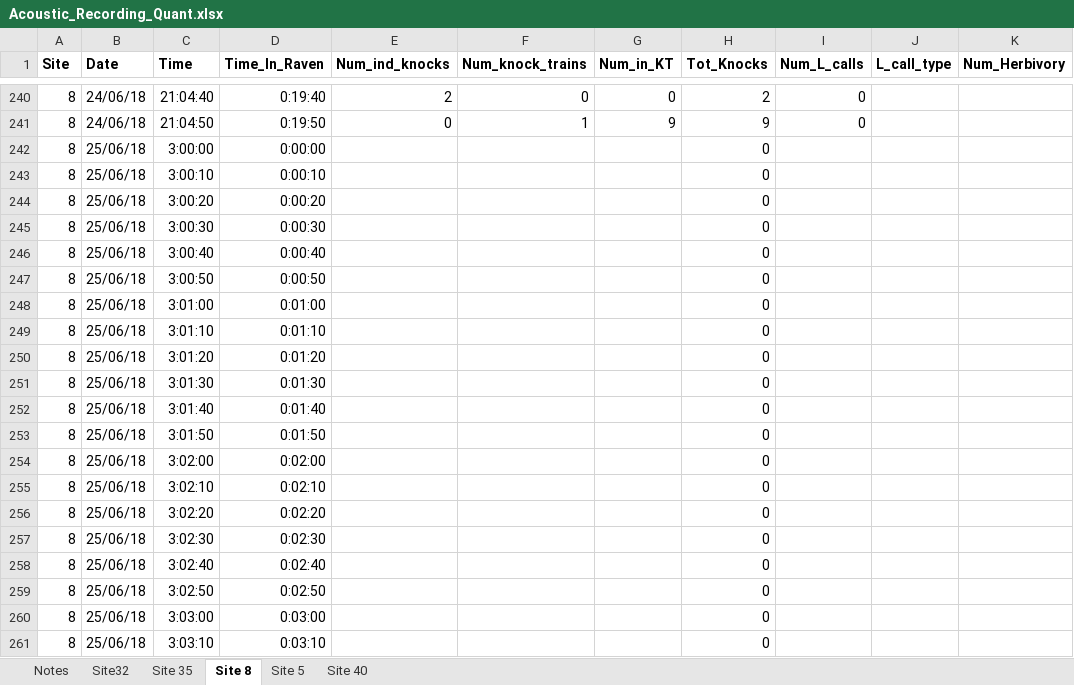
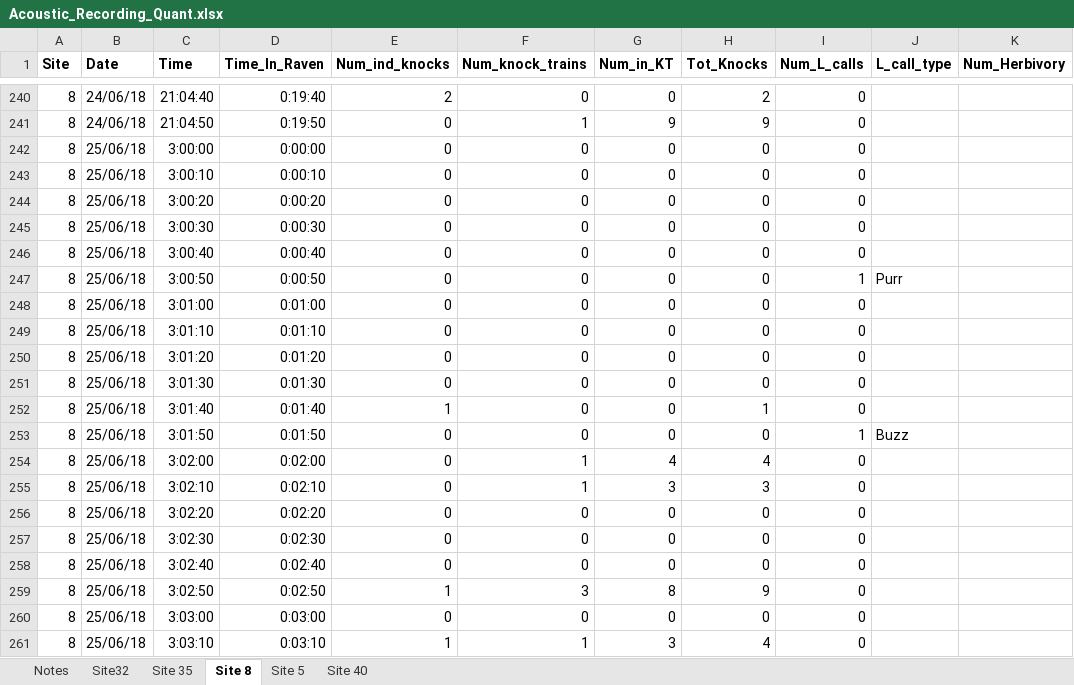
Before and after one commit to baumlab/Sean_Fish_Acoustics17-18, an Excel workbook: Raw_Data/Acoustic_Recording_Quant.xlsx, sheet Site 8, drawn as a sheet; only a part is shown, gaps mark what is left out; values as stored, in another font and other column widths than the file's, no borders; the diff covers the shown part only; the diff names each change by its address in the sheet, - before the commit and + after, or states it on an @@ line.

```diff
--- a/Raw_Data/Acoustic_Recording_Quant.xlsx (sheet Site 8)
+++ b/Raw_Data/Acoustic_Recording_Quant.xlsx (sheet Site 8)
-E242:E251 (Num_ind_knocks): (empty)
+E242:E251 (Num_ind_knocks): 0
-F242:F253 (Num_knock_trains): (empty)
+F242:F253 (Num_knock_trains): 0
-G242:G253 (Num_in_KT): (empty)
+G242:G253 (Num_in_KT): 0
-I242:I246 (Num_L_calls): (empty)
+I242:I246 (Num_L_calls): 0
-I247 (Num_L_calls): (empty)
+I247 (Num_L_calls): 1
-J247 (L_call_type): (empty)
+J247 (L_call_type): Purr
-I248:I252 (Num_L_calls): (empty)
+I248:I252 (Num_L_calls): 0
-E252 (Num_ind_knocks): (empty)
+E252 (Num_ind_knocks): 1
-H252 (Tot_Knocks): 0
+H252 (Tot_Knocks): 1
-E253:E258 (Num_ind_knocks): (empty)
+E253:E258 (Num_ind_knocks): 0
-I253 (Num_L_calls): (empty)
+I253 (Num_L_calls): 1
-J253 (L_call_type): (empty)
+J253 (L_call_type): Buzz
-F254:F255 (Num_knock_trains): (empty)
+F254:F255 (Num_knock_trains): 1
-G254 (Num_in_KT): (empty)
+G254 (Num_in_KT): 4
-H254 (Tot_Knocks): 0
+H254 (Tot_Knocks): 4
-I254:I261 (Num_L_calls): (empty)
+I254:I261 (Num_L_calls): 0
-G255 (Num_in_KT): (empty)
+G255 (Num_in_KT): 3
-H255 (Tot_Knocks): 0
+H255 (Tot_Knocks): 3
-F256:F258 (Num_knock_trains): (empty)
+F256:F258 (Num_knock_trains): 0
-G256:G258 (Num_in_KT): (empty)
+G256:G258 (Num_in_KT): 0
-E259 (Num_ind_knocks): (empty)
+E259 (Num_ind_knocks): 1
-F259 (Num_knock_trains): (empty)
+F259 (Num_knock_trains): 3
-G259 (Num_in_KT): (empty)
+G259 (Num_in_KT): 8
-H259 (Tot_Knocks): 0
+H259 (Tot_Knocks): 9
-E260 (Num_ind_knocks): (empty)
+E260 (Num_ind_knocks): 0
-F260 (Num_knock_trains): (empty)
+F260 (Num_knock_trains): 0
-G260 (Num_in_KT): (empty)
+G260 (Num_in_KT): 0
-E261 (Num_ind_knocks): (empty)
+E261 (Num_ind_knocks): 1
-F261 (Num_knock_trains): (empty)
+F261 (Num_knock_trains): 1
-G261 (Num_in_KT): (empty)
+G261 (Num_in_KT): 3
-H261 (Tot_Knocks): 0
+H261 (Tot_Knocks): 4
```
Also changed, not shown: 445 edited cells elsewhere in this sheet, sheet Site 35, sheet Site32, sheet Site 5.
